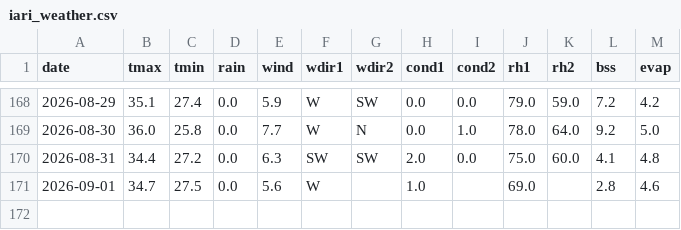
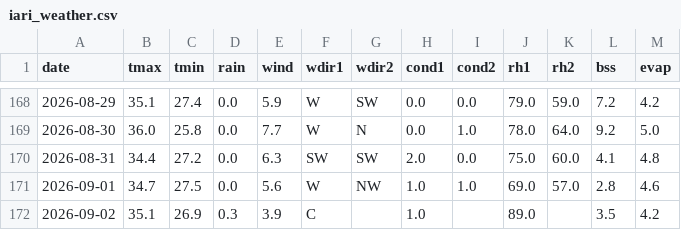
Before and after one commit to rameshram96/iari_weather_data, a CSV file: data/iari_weather.csv, drawn as a sheet; only a part is shown, gaps mark what is left out.

```diff
--- a/data/iari_weather.csv
+++ b/data/iari_weather.csv
@@ -170,2 +170,3 @@ date,tmax,tmin,rain,wind,wdir1,wdir2,cond1,cond2,rh1,rh2,bss,evap
 2026-08-31,34.4,27.2,0.0,6.3,SW,SW,2.0,0.0,75.0,60.0,4.1,4.8
-2026-09-01,34.7,27.5,0.0,5.6,W,,1.0,,69.0,,2.8,4.6
+2026-09-01,34.7,27.5,0.0,5.6,W,NW,1.0,1.0,69.0,57.0,2.8,4.6
+2026-09-02,35.1,26.9,0.3,3.9,C,,1.0,,89.0,,3.5,4.2
```
Also changed, not shown: 1 other file.
